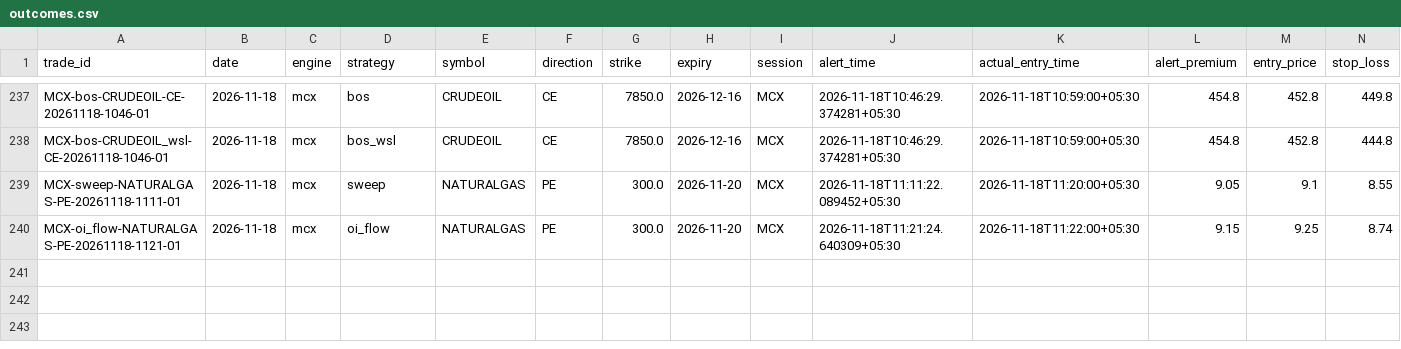
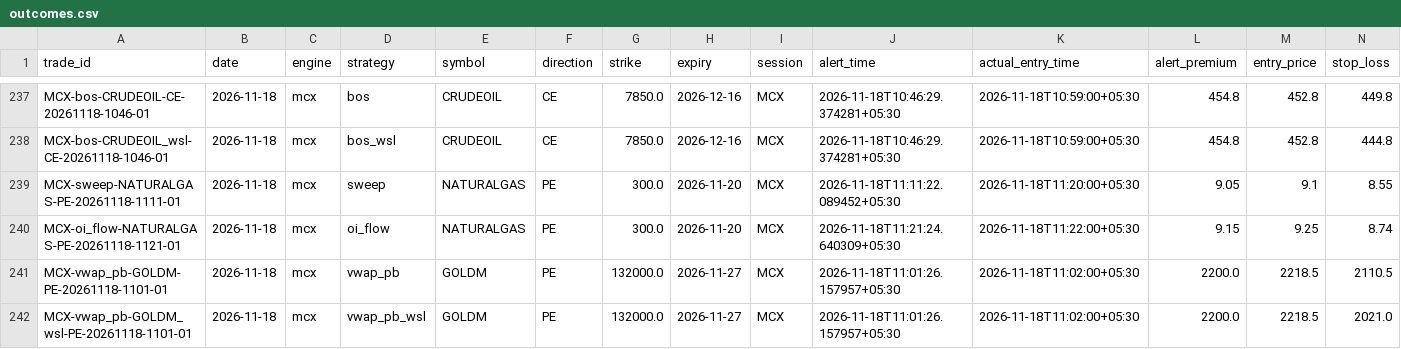
Before and after one commit to kothasanketh93-afk/options-alert-scanner, a CSV file: mcx/ledger/outcomes.csv, drawn as a sheet; only a part is shown, gaps mark what is left out; rows hold the shown columns only; the diff names each change by its address in the sheet, - before the commit and + after, or states it on an @@ line.

```diff
--- a/mcx/ledger/outcomes.csv
+++ b/mcx/ledger/outcomes.csv
+row 241: MCX-vwap_pb-GOLDM-PE-20261118-1101-01 | 2026-11-18 | mcx | vwap_pb | GOLDM | PE | 132000.0 | 2026-11-27 | MCX | 2026-11-18T11:01:26.157957+05:30 | 2026-11-18T11:02:00+05:30 | 2200.0 | 2218.5 | 2110.5
+row 242: MCX-vwap_pb-GOLDM_wsl-PE-20261118-1101-01 | 2026-11-18 | mcx | vwap_pb_wsl | GOLDM | PE | 132000.0 | 2026-11-27 | MCX | 2026-11-18T11:01:26.157957+05:30 | 2026-11-18T11:02:00+05:30 | 2200.0 | 2218.5 | 2021.0
```
Also changed, not shown: 2 other files.
